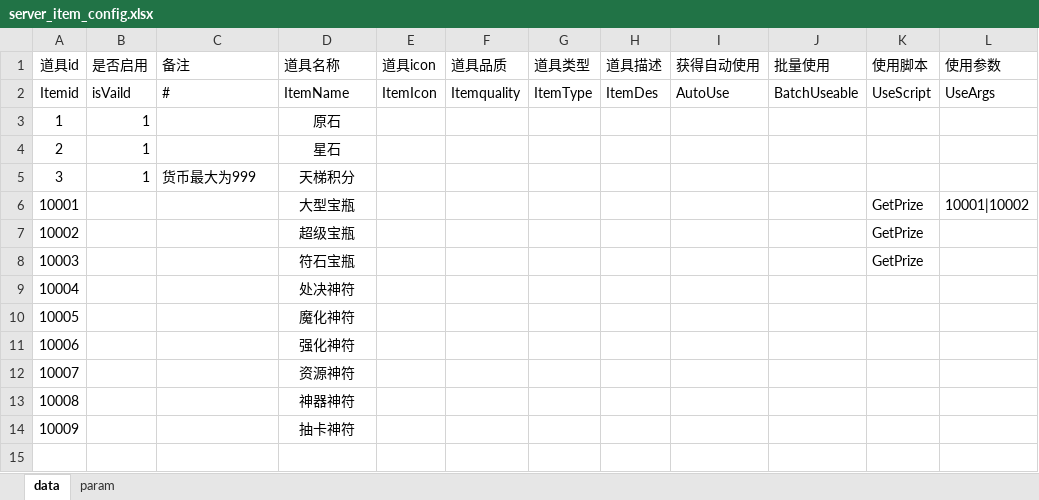
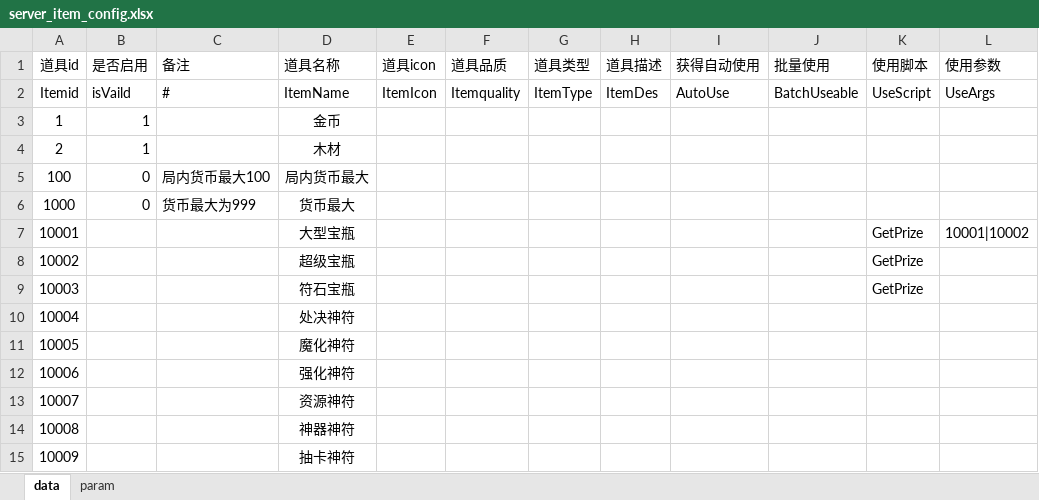
Before and after one commit to cchorseless/xiyou, an Excel workbook: code/excels/server/server_item_config.xlsx, sheet data, drawn as a sheet; values as stored, in another font and other column widths than the file's, no borders; removed rows and columns are numbered as before the commit, all else as after; the diff names each change by its address in the sheet, - before the commit and + after, or states it on an @@ line.

```diff
--- a/code/excels/server/server_item_config.xlsx (sheet data)
+++ b/code/excels/server/server_item_config.xlsx (sheet data)
-D3 (道具名称): 原石
+D3 (道具名称): 金币
-D4 (道具名称): 星石
+D4 (道具名称): 木材
-row 5: 3 | 1 | 货币最大为999 | 天梯积分
+row 5: 100 | 0 | 局内货币最大100 | 局内货币最大
+row 6: 1000 | 0 | 货币最大为999 | 货币最大
```
Also changed, not shown: code/excels/building/building_round_board.xlsx, code/excels/kvConfig/prop_config.xlsx, 51 other files.
